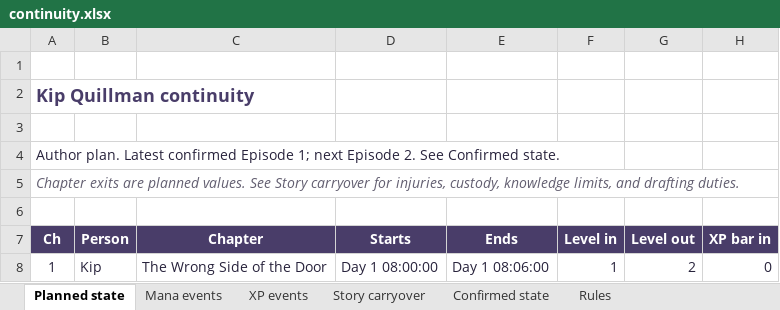
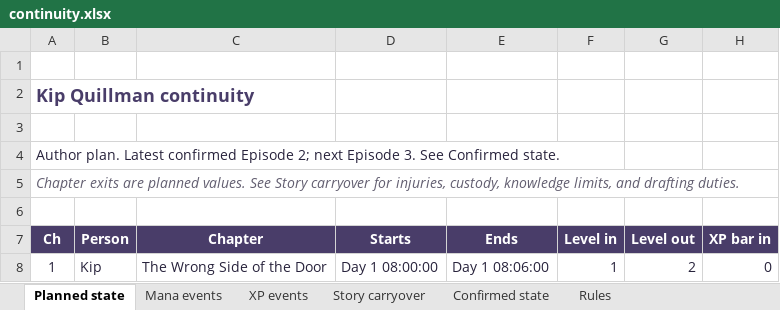
Before and after one commit to Chronomanga/Lit-RPG, an Excel workbook: projects/kip-quillman/continuity.xlsx, sheet Planned state, drawn as a sheet; only a part is shown; values as stored, in another font and other column widths than the file's, no borders; table styles not drawn; the diff names each change by its address in the sheet, - before the commit and + after, or states it on an @@ line.

Commit message:
Refresh Kip's persistent continuity tracker through Episode 2

```diff
--- a/projects/kip-quillman/continuity.xlsx (sheet Planned state)
+++ b/projects/kip-quillman/continuity.xlsx (sheet Planned state)
-A4 (Ch): …confirmed Episode 1; next Episode 2. See Confirmed…
+A4 (Ch): …confirmed Episode 2; next Episode 3. See Confirmed…
```
Also changed, not shown: sheet Story carryover, sheet Confirmed state, 7 other files.
